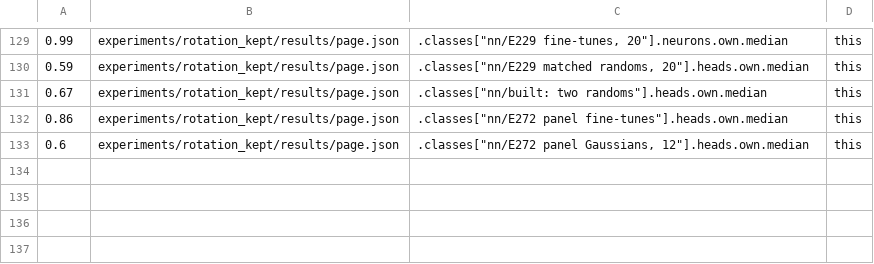
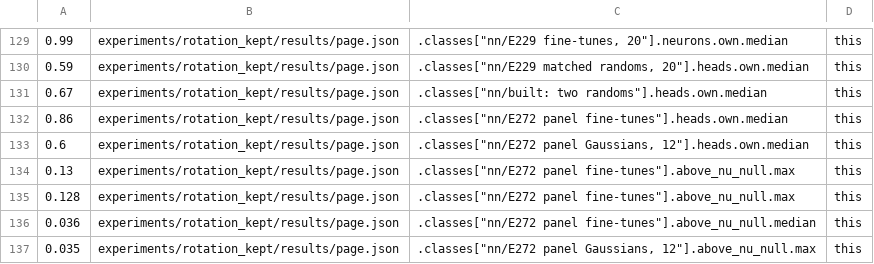
Before and after one commit to edwinagnew/commute-vpd, a TSV file: reports/analyses/2026-11-23_analysis_p1-60-rotation-kept.md.numbers.tsv, drawn as a sheet; only a part is shown, gaps mark what is left out; the diff names each change by its address in the sheet, - before the commit and + after, or states it on an @@ line.

```diff
--- a/reports/analyses/2026-11-23_analysis_p1-60-rotation-kept.md.numbers.tsv
+++ b/reports/analyses/2026-11-23_analysis_p1-60-rotation-kept.md.numbers.tsv
+row 134: 0.13 | experiments/rotation_kept/results/page.json | .classes["nn/E272 panel fine-tunes"].above_nu_null.max | this
+row 135: 0.128 | experiments/rotation_kept/results/page.json | .classes["nn/E272 panel fine-tunes"].above_nu_null.max | this
+row 136: 0.036 | experiments/rotation_kept/results/page.json | .classes["nn/E272 panel fine-tunes"].above_nu_null.median | this
+row 137: 0.035 | experiments/rotation_kept/results/page.json | .classes["nn/E272 panel Gaussians, 12"].above_nu_null.max | this
```
Also changed, not shown: 1 other file.
